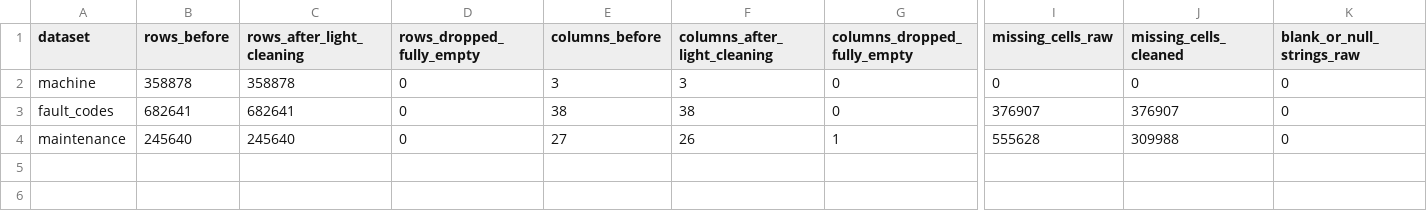
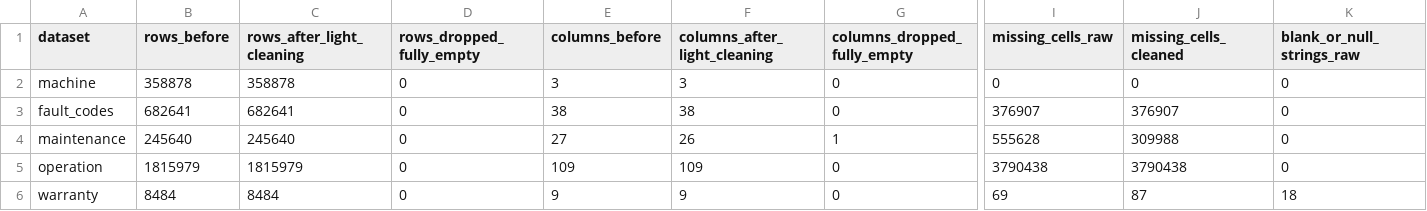
Before and after one commit to cheng164164/predictive_maintainance, a CSV file: Users/tan.cheng/service_controltower/data_preparation/output/cleaning_summary.csv, drawn as a sheet; only a part is shown, gaps mark what is left out; rows hold the shown columns only; the diff names each change by its address in the sheet, - before the commit and + after, or states it on an @@ line.

Commit message:
Updated data preparation code with warrenty and operation datasets

```diff
--- a/Users/tan.cheng/service_controltower/data_preparation/output/cleaning_summary.csv
+++ b/Users/tan.cheng/service_controltower/data_preparation/output/cleaning_summary.csv
+row 5: operation | 1815979 | 1815979 | 0 | 109 | 109 | 0 | 3790438 | 3790438 | 0
+row 6: warranty | 8484 | 8484 | 0 | 9 | 9 | 0 | 69 | 87 | 18
```
Also changed, not shown: 3 other files.
